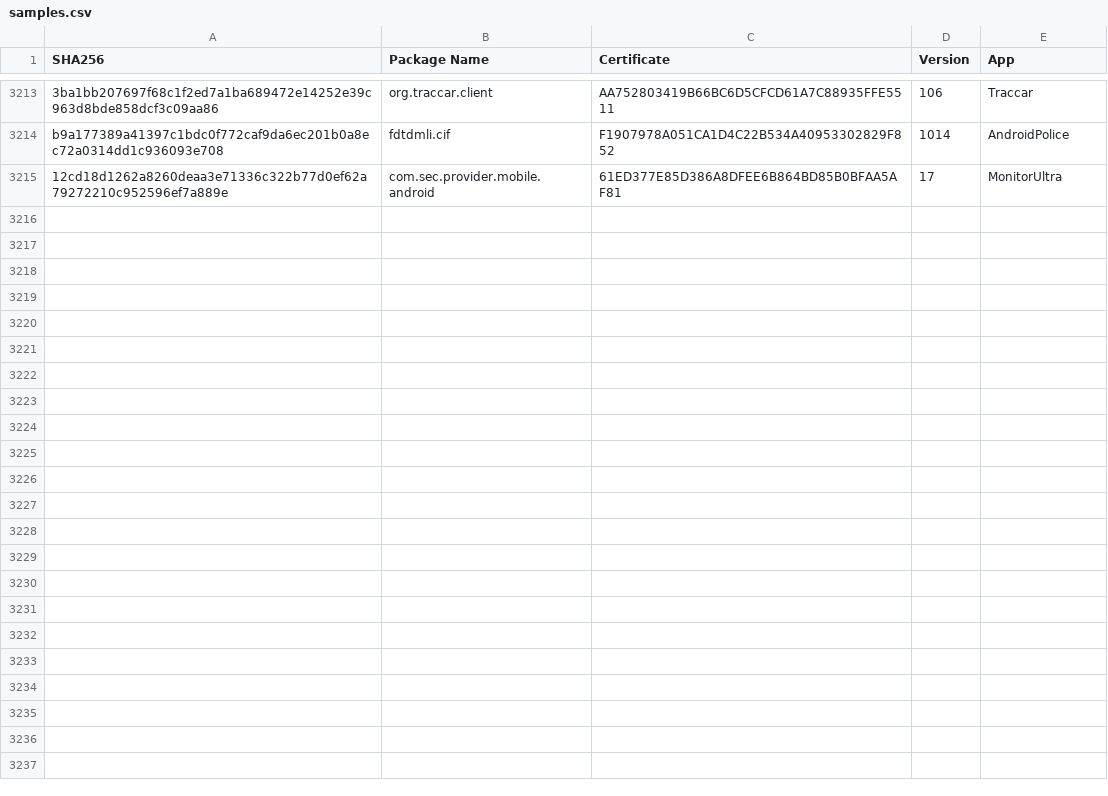
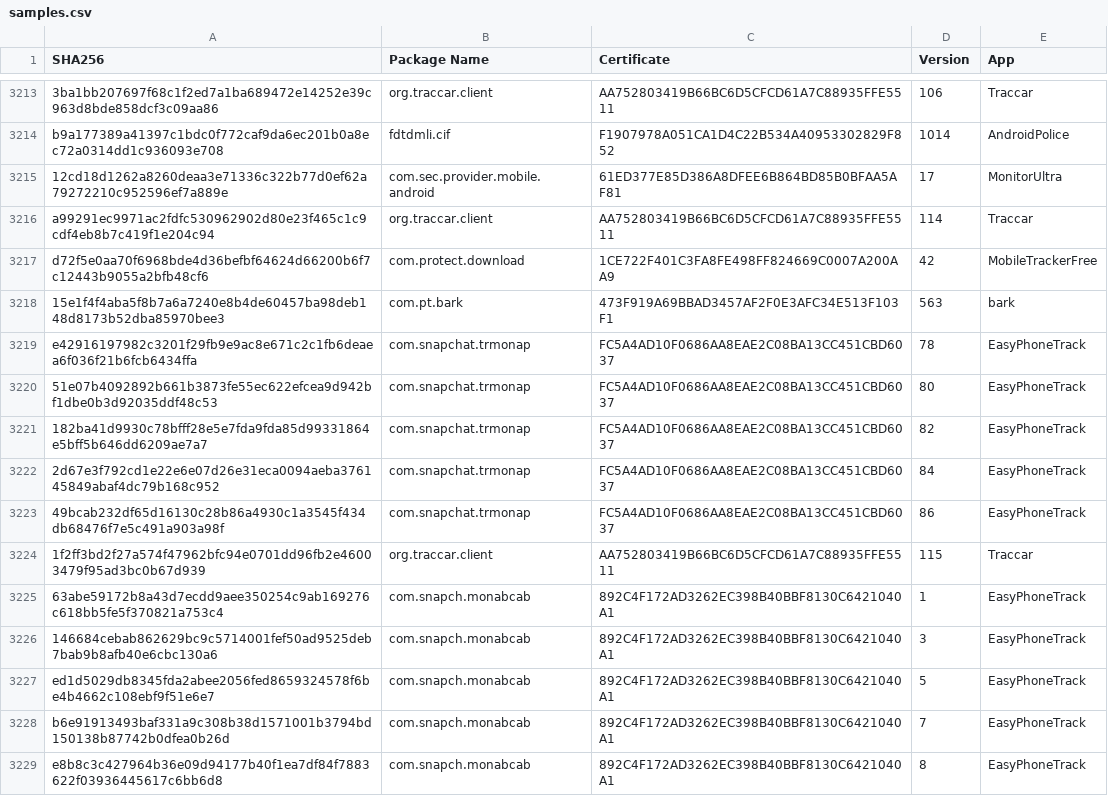
Before and after one commit to AssoEchap/stalkerware-indicators, a CSV file: samples.csv, drawn as a sheet; only a part is shown, gaps mark what is left out; the diff names each change by its address in the sheet, - before the commit and + after, or states it on an @@ line.

```diff
--- a/samples.csv
+++ b/samples.csv
+row 3216: a99291ec9971ac2fdfc530962902d80e23f465c1c9cdf4eb8b7c419f1e204c94 | org.traccar.client | AA752803419B66BC6D5CFCD61A7C88935FFE5511 | 114 | Traccar
+row 3217: d72f5e0aa70f6968bde4d36befbf64624d66200b6f7c12443b9055a2bfb48cf6 | com.protect.download | 1CE722F401C3FA8FE498FF824669C0007A200AA9 | 42 | MobileTrackerFree
+row 3218: 15e1f4f4aba5f8b7a6a7240e8b4de60457ba98deb148d8173b52dba85970bee3 | com.pt.bark | 473F919A69BBAD3457AF2F0E3AFC34E513F103F1 | 563 | bark
+row 3219: e42916197982c3201f29fb9e9ac8e671c2c1fb6deaea6f036f21b6fcb6434ffa | com.snapchat.trmonap | FC5A4AD10F0686AA8EAE2C08BA13CC451CBD6037 | 78 | EasyPhoneTrack
+row 3220: 51e07b4092892b661b3873fe55ec622efcea9d942bf1dbe0b3d92035ddf48c53 | com.snapchat.trmonap | FC5A4AD10F0686AA8EAE2C08BA13CC451CBD6037 | 80 | EasyPhoneTrack
+row 3221: 182ba41d9930c78bfff28e5e7fda9fda85d99331864e5bff5b646dd6209ae7a7 | com.snapchat.trmonap | FC5A4AD10F0686AA8EAE2C08BA13CC451CBD6037 | 82 | EasyPhoneTrack
+row 3222: 2d67e3f792cd1e22e6e07d26e31eca0094aeba376145849abaf4dc79b168c952 | com.snapchat.trmonap | FC5A4AD10F0686AA8EAE2C08BA13CC451CBD6037 | 84 | EasyPhoneTrack
+row 3223: 49bcab232df65d16130c28b86a4930c1a3545f434db68476f7e5c491a903a98f | com.snapchat.trmonap | FC5A4AD10F0686AA8EAE2C08BA13CC451CBD6037 | 86 | EasyPhoneTrack
+row 3224: 1f2ff3bd2f27a574f47962bfc94e0701dd96fb2e46003479f95ad3bc0b67d939 | org.traccar.client | AA752803419B66BC6D5CFCD61A7C88935FFE5511 | 115 | Traccar
+row 3225: 63abe59172b8a43d7ecdd9aee350254c9ab169276c618bb5fe5f370821a753c4 | com.snapch.monabcab | 892C4F172AD3262EC398B40BBF8130C6421040A1 | 1 | EasyPhoneTrack
+row 3226: 146684cebab862629bc9c5714001fef50ad9525deb7bab9b8afb40e6cbc130a6 | com.snapch.monabcab | 892C4F172AD3262EC398B40BBF8130C6421040A1 | 3 | EasyPhoneTrack
+row 3227: ed1d5029db8345fda2abee2056fed8659324578f6be4b4662c108ebf9f51e6e7 | com.snapch.monabcab | 892C4F172AD3262EC398B40BBF8130C6421040A1 | 5 | EasyPhoneTrack
+row 3228: b6e91913493baf331a9c308b38d1571001b3794bd150138b87742b0dfea0b26d | com.snapch.monabcab | 892C4F172AD3262EC398B40BBF8130C6421040A1 | 7 | EasyPhoneTrack
+row 3229: e8b8c3c427964b36e09d94177b40f1ea7df84f7883622f03936445617c6bb6d8 | com.snapch.monabcab | 892C4F172AD3262EC398B40BBF8130C6421040A1 | 8 | EasyPhoneTrack
```
Also changed, not shown: 4 other files.
